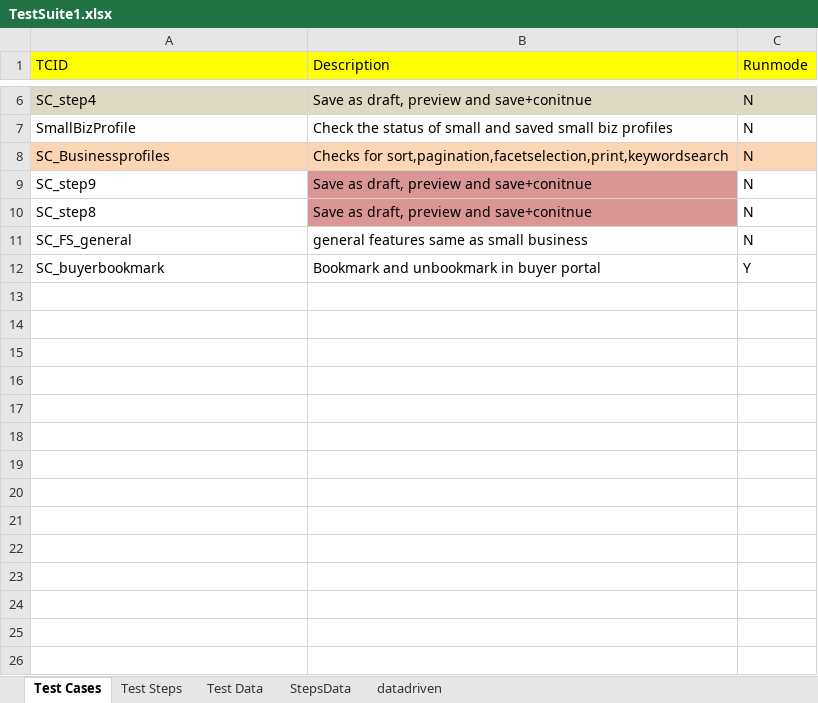
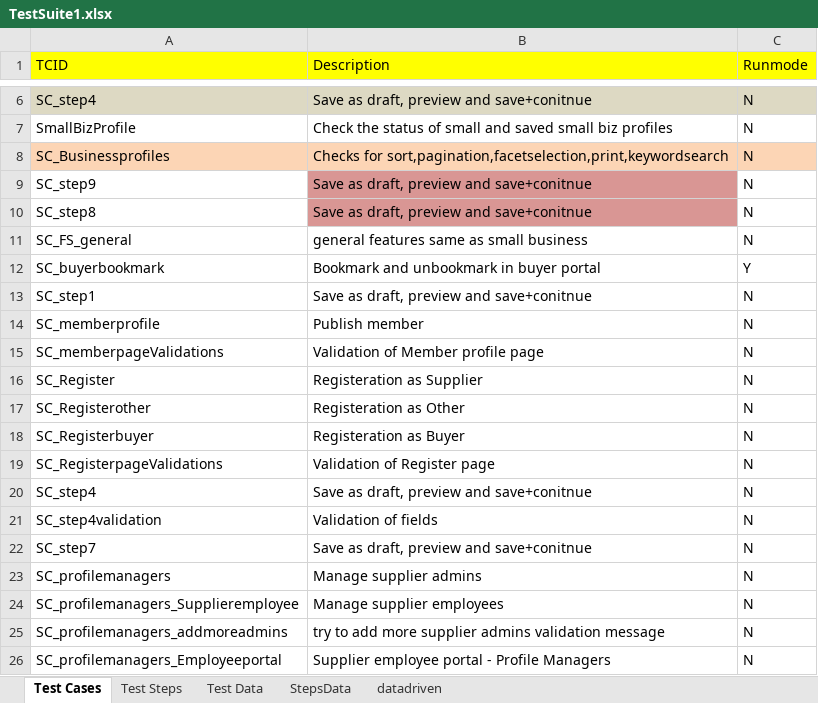
Before and after one commit to surajprsd/SupplierConnection, an Excel workbook: src/com/supplierconnection/xls/TestSuite1.xlsx, sheet Test Cases, drawn as a sheet; only a part is shown, gaps mark what is left out; values as stored, in another font and other column widths than the file's, no borders; the diff names each change by its address in the sheet, - before the commit and + after, or states it on an @@ line.

```diff
--- a/src/com/supplierconnection/xls/TestSuite1.xlsx (sheet Test Cases)
+++ b/src/com/supplierconnection/xls/TestSuite1.xlsx (sheet Test Cases)
+row 13: SC_step1 | Save as draft, preview and save+conitnue | N
+row 14: SC_memberprofile | Publish member | N
+row 15: SC_memberpageValidations | Validation of Member profile page | N
+row 16: SC_Register | Registeration as Supplier | N
+row 17: SC_Registerother | Registeration as Other | N
+row 18: SC_Registerbuyer | Registeration as Buyer | N
+row 19: SC_RegisterpageValidations | Validation of Register page | N
+row 20: SC_step4 | Save as draft, preview and save+conitnue | N
+row 21: SC_step4validation | Validation of fields | N
+row 22: SC_step7 | Save as draft, preview and save+conitnue | N
+row 23: SC_profilemanagers | Manage supplier admins | N
+row 24: SC_profilemanagers_Supplieremployee | Manage supplier employees | N
+row 25: SC_profilemanagers_addmoreadmins | try to add more supplier admins validation message | N
+row 26: SC_profilemanagers_Employeeportal | Supplier employee portal - Profile Managers | N
```
Also changed, not shown: sheet Test Steps, sheet StepsData, sheet Test Data.
